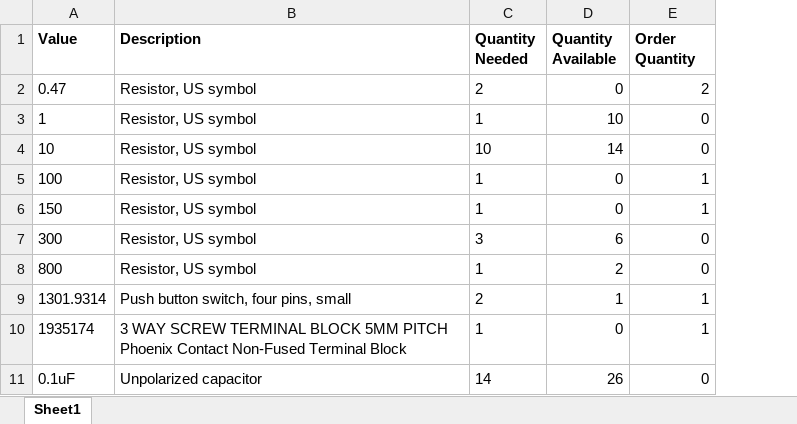
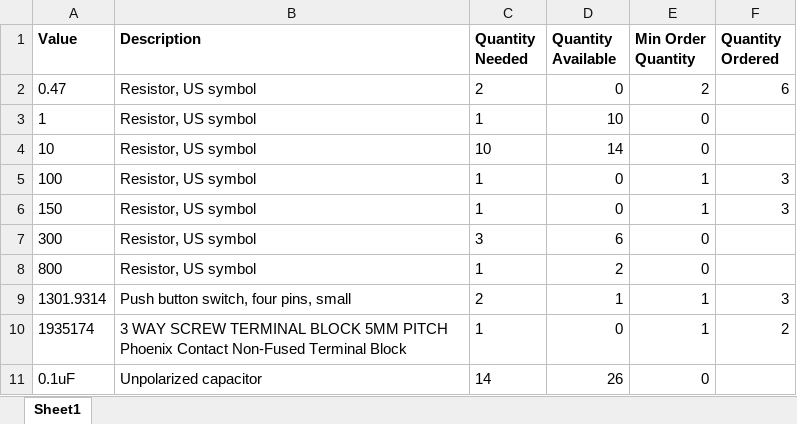
Before and after one commit to aditelik/plane-controller, an Excel workbook: BOMs/Plane_Project_Kicad_BOM_V2.xlsx, sheet Sheet1, drawn as a sheet; only a part is shown; values as stored, in another font and other column widths than the file's, no borders; conditional formats not drawn; the diff names each change by its address in the sheet, - before the commit and + after, or states it on an @@ line.

```diff
--- a/BOMs/Plane_Project_Kicad_BOM_V2.xlsx (sheet Sheet1)
+++ b/BOMs/Plane_Project_Kicad_BOM_V2.xlsx (sheet Sheet1)
+column F (Quantity Ordered), rows 2-10: 6 |  |  | 3 | 3 |  |  | 3 | 2
-E1: Order Quantity
+E1: Min Order Quantity
```
Also changed, not shown: 1 other file.
